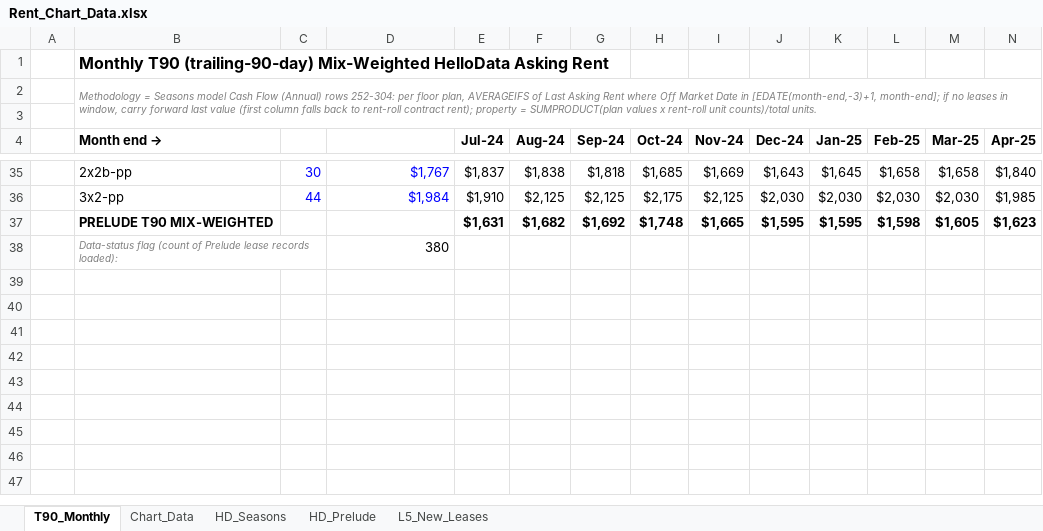
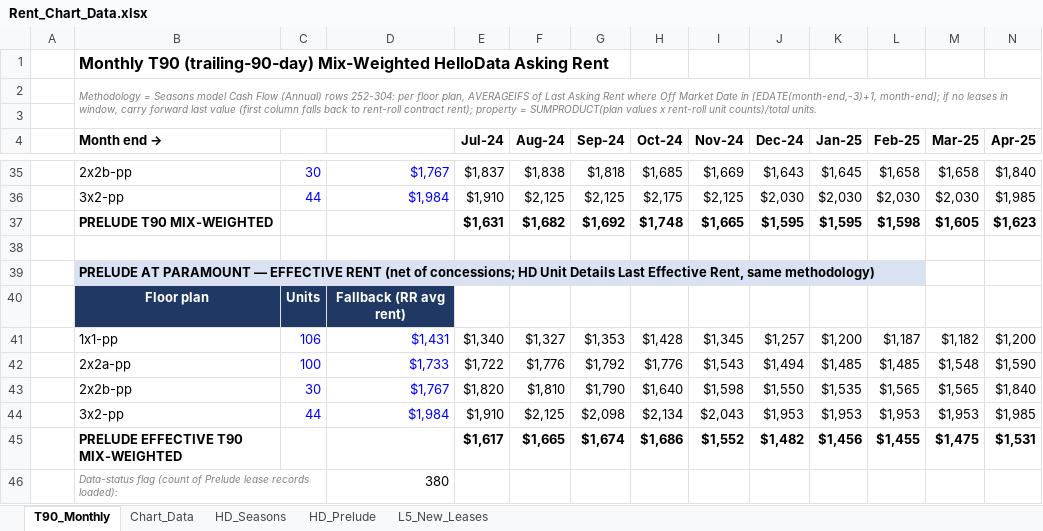
Before and after one commit to rich-f-ritter/Boise-Deals, an Excel workbook: knowledge/exhibits/Rent_Chart_Data.xlsx, sheet T90_Monthly, drawn as a sheet; only a part is shown, gaps mark what is left out; values as stored, in another font and other column widths than the file's, no borders; rows hold the shown columns only; the diff names each change by its address in the sheet, - before the commit and + after, or states it on an @@ line.

```diff
--- a/knowledge/exhibits/Rent_Chart_Data.xlsx (sheet T90_Monthly)
+++ b/knowledge/exhibits/Rent_Chart_Data.xlsx (sheet T90_Monthly)
+row 38: (empty)
+row 39:  | PRELUDE AT PARAMOUNT — EFFECTIVE RENT (net of concessions; HD Unit Details Last Effective Rent, same methodology)
+row 40:  | Floor plan | Units | Fallback (RR avg rent)
+row 41:  | 1x1-pp | 106 | $1,431 | $1,340 | $1,327 | $1,353 | $1,428 | $1,345 | $1,257 | $1,200 | $1,187 | $1,182 | $1,200
+row 42:  | 2x2a-pp | 100 | $1,733 | $1,722 | $1,776 | $1,792 | $1,776 | $1,543 | $1,494 | $1,485 | $1,485 | $1,548 | $1,590
+row 43:  | 2x2b-pp | 30 | $1,767 | $1,820 | $1,810 | $1,790 | $1,640 | $1,598 | $1,550 | $1,535 | $1,565 | $1,565 | $1,840
+row 44:  | 3x2-pp | 44 | $1,984 | $1,910 | $2,125 | $2,098 | $2,134 | $2,043 | $1,953 | $1,953 | $1,953 | $1,953 | $1,985
+row 45:  | PRELUDE EFFECTIVE T90 MIX-WEIGHTED |  |  | $1,617 | $1,665 | $1,674 | $1,686 | $1,552 | $1,482 | $1,456 | $1,455 | $1,475 | $1,531
```
Also changed, not shown: sheet HD_Prelude, sheet Chart_Data, formulas that keep their value, 1 other file.
